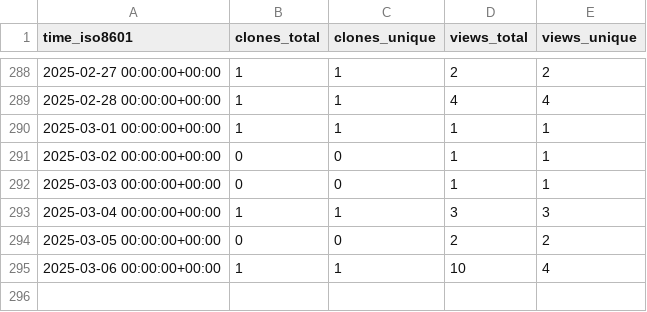
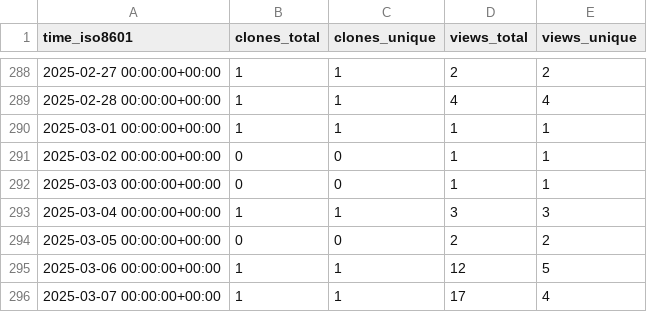
Before and after one commit to meetbryce/open-source-slack-ai--gh-stats, a CSV file: meetbryce/open-source-slack-ai/ghrs-data/views_clones_aggregate.csv, drawn as a sheet; only a part is shown, gaps mark what is left out.

```diff
--- a/meetbryce/open-source-slack-ai/ghrs-data/views_clones_aggregate.csv
+++ b/meetbryce/open-source-slack-ai/ghrs-data/views_clones_aggregate.csv
@@ -294,2 +294,3 @@ time_iso8601,clones_total,clones_unique,views_total,views_unique
 2025-03-05 00:00:00+00:00,0,0,2,2
-2025-03-06 00:00:00+00:00,1,1,10,4
+2025-03-06 00:00:00+00:00,1,1,12,5
+2025-03-07 00:00:00+00:00,1,1,17,4
```
Also changed, not shown: 1 other file.
